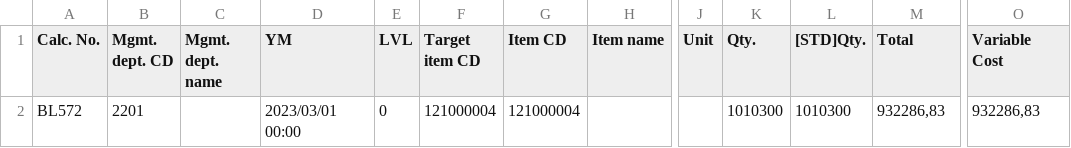
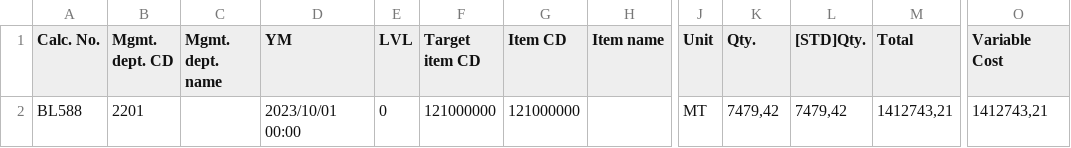
Before and after one commit to raiardinata/KITE, a CSV file: KITE_REPORT_TEST/Csv_File_Tester/mcframe 032023.csv, drawn as a sheet; only a part is shown, gaps mark what is left out; the diff names each change by its address in the sheet, - before the commit and + after, or states it on an @@ line.

```diff
--- a/KITE_REPORT_TEST/Csv_File_Tester/mcframe 032023.csv
+++ b/KITE_REPORT_TEST/Csv_File_Tester/mcframe 032023.csv
-A2 (Calc. No.): BL572
+A2 (Calc. No.): BL588
-D2 (YM): 2023/03/01 00:00
+D2 (YM): 2023/10/01 00:00
-F2 (Target item CD): 121000004
+F2 (Target item CD): 121000000
-G2 (Item CD): 121000004
+G2 (Item CD): 121000000
-J2 (Unit): (empty)
+J2 (Unit): MT
-K2 (Qty.): 1010300
+K2 (Qty.): 7479,42
-L2 ([STD]Qty.): 1010300
+L2 ([STD]Qty.): 7479,42
-M2 (Total): 932286,83
+M2 (Total): 1412743,21
-O2 (Variable Cost): 932286,83
+O2 (Variable Cost): 1412743,21
```
Also changed, not shown: KITE_REPORT_TEST/Csv_File_Tester/mcframe 032023 Fail.csv, 30 other files.
